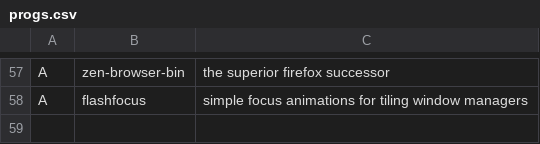
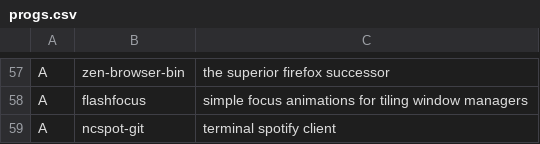
Before and after one commit to pm-lack/pm-larbs, a CSV file: progs.csv, drawn as a sheet; only a part is shown, gaps mark what is left out; the diff names each change by its address in the sheet, - before the commit and + after, or states it on an @@ line.

Commit message:
Update progs.csv
added ncspot

```diff
--- a/progs.csv
+++ b/progs.csv
+row 59: A | ncspot-git | terminal spotify client
```
